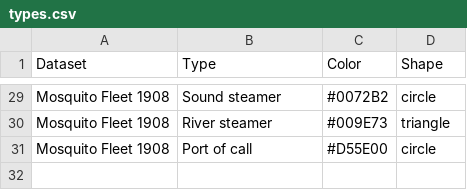
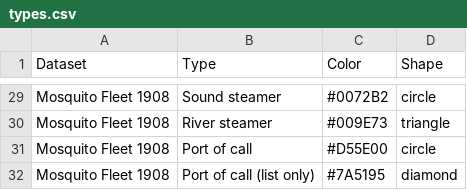
Before and after one commit to midtide/Lowtide-Seattle, a CSV file: data/types.csv, drawn as a sheet; only a part is shown, gaps mark what is left out.

```diff
--- a/data/types.csv
+++ b/data/types.csv
@@ -31 +31,2 @@ Mosquito Fleet 1908,River steamer,#009E73,triangle
 Mosquito Fleet 1908,Port of call,#D55E00,circle
+Mosquito Fleet 1908,Port of call (list only),#7A5195,diamond
```
Also changed, not shown: data/datasets.csv, 2 other files.
